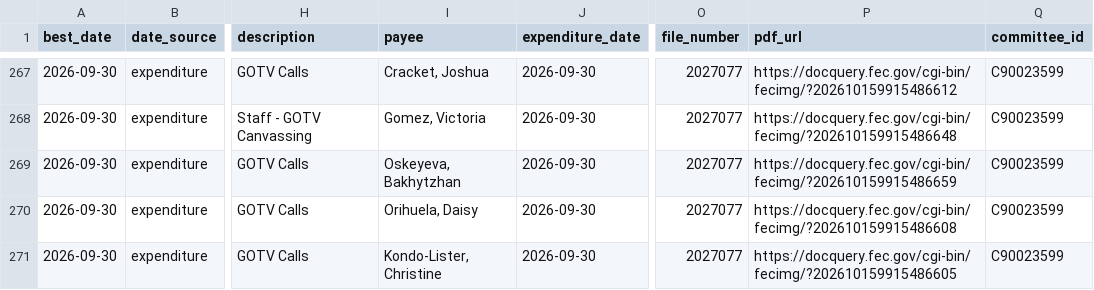
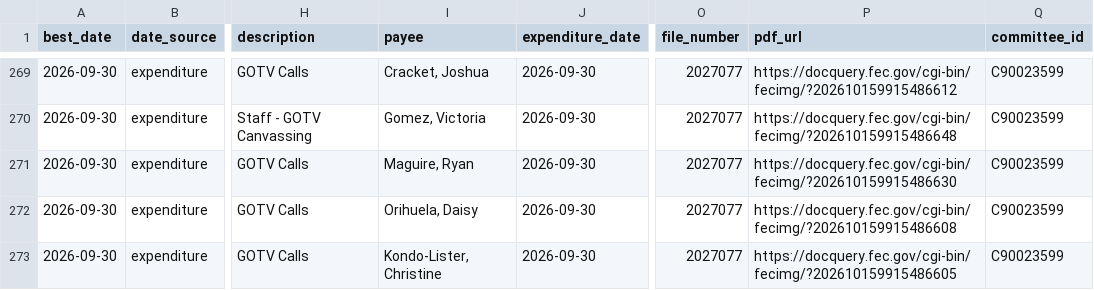
Before and after one commit to elliotgross-aidems/co8-ie-tracker, a CSV file: data/ie_spending.csv, drawn as a sheet; only a part is shown, gaps mark what is left out; addresses are those after the commit; the diff covers the shown part only; the diff names each change by its address in the sheet, - before the commit and + after, or states it on an @@ line.

```diff
--- a/data/ie_spending.csv
+++ b/data/ie_spending.csv
-I271 (payee): Oskeyeva, Bakhytzhan
+I271 (payee): Maguire, Ryan
-P271 (pdf_url): https://docquery.fec.gov/cgi-bin/fecimg/?202610159915486659
+P271 (pdf_url): https://docquery.fec.gov/cgi-bin/fecimg/?202610159915486630
```
Also changed, not shown: 2 added rows and 4 edited cells elsewhere in this file, 2 other files.
